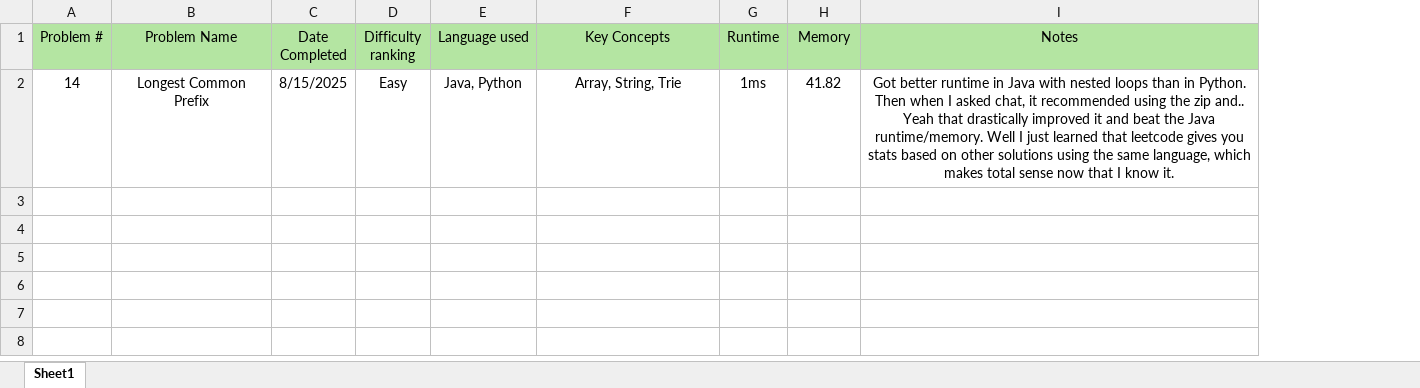
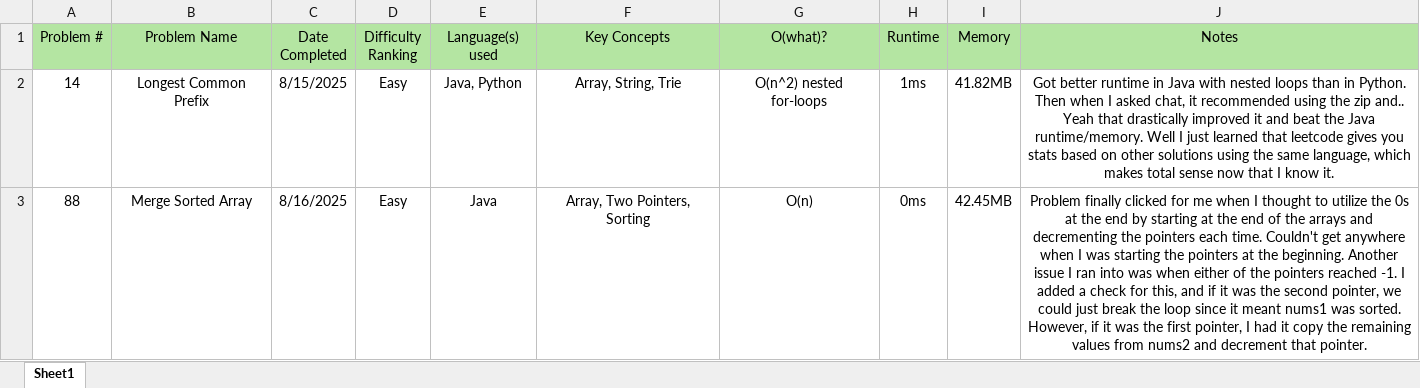
Before and after one commit to gnh22/leetcode, an Excel workbook: stats.xlsx, sheet Sheet1, drawn as a sheet; values as stored, in another font and other column widths than the file's, no borders; addresses are those after the commit; the diff names each change by its address in the sheet, - before the commit and + after, or states it on an @@ line.

Commit message:
added some notes

```diff
--- a/stats.xlsx (sheet Sheet1)
+++ b/stats.xlsx (sheet Sheet1)
+column G (O(what)?), row 2: O(n^2) nested for-loops
-D1: Difficulty ranking
+D1: Difficulty Ranking
-E1: Language used
+E1: Language(s) used
-I2 (Memory): 41.82
+I2 (Memory): 41.82MB
+row 3: 88 | Merge Sorted Array | 8/16/2025 | Easy | Java | Array, Two Pointers, Sorting | O(n) | 0ms | 42.45MB | Problem finally clicked for me when I thought to utilize the 0s at the end by starting at the end of the arrays and decrementing the pointers each time. Couldn't get anywhere when I was starting the pointers at the beginning. Another issue I ran into was when either of the pointers reached -1. I added a check for this, and if it was the second pointer, we could just break the loop since it meant nums1 was sorted. However, if it was the first pointer, I had it copy the remaining values from nums2 and decrement that pointer.
```
